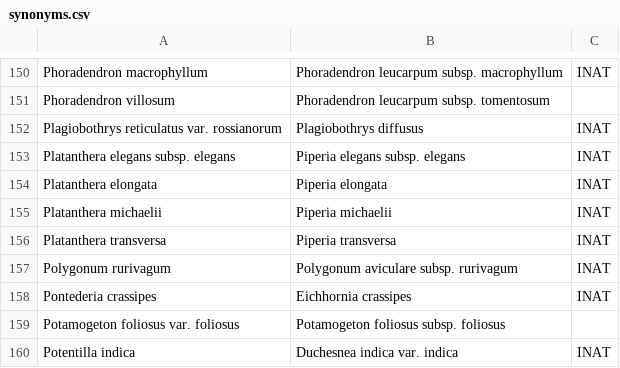
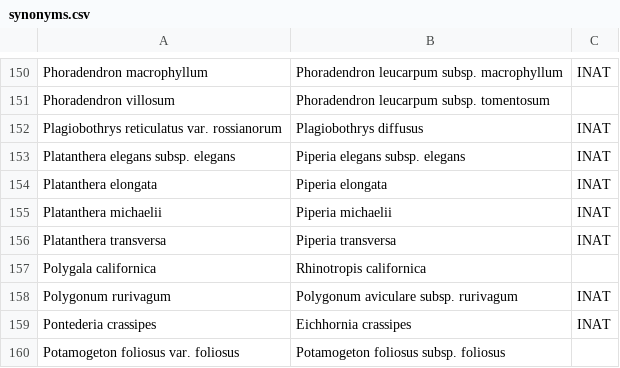
Before and after one commit to ca-plants/ebplants, a CSV file: data/synonyms.csv, drawn as a sheet; only a part is shown, gaps mark what is left out; the shorter side is filled out with more unchanged rows; the diff names each change by its address in the sheet, - before the commit and + after, or states it on an @@ line.

Commit message:
Updated Polygala californica.

```diff
--- a/data/synonyms.csv
+++ b/data/synonyms.csv
+row 157: Polygala californica | Rhinotropis californica
```
Also changed, not shown: data/taxa.csv, 1 other file.
